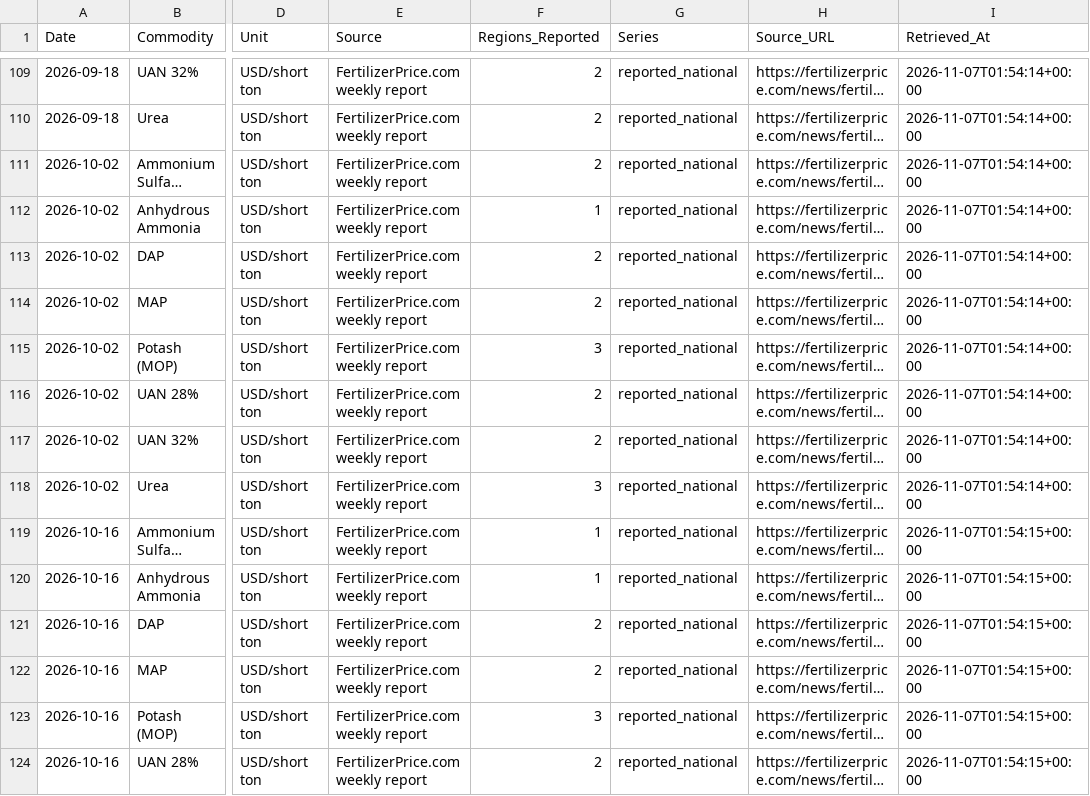
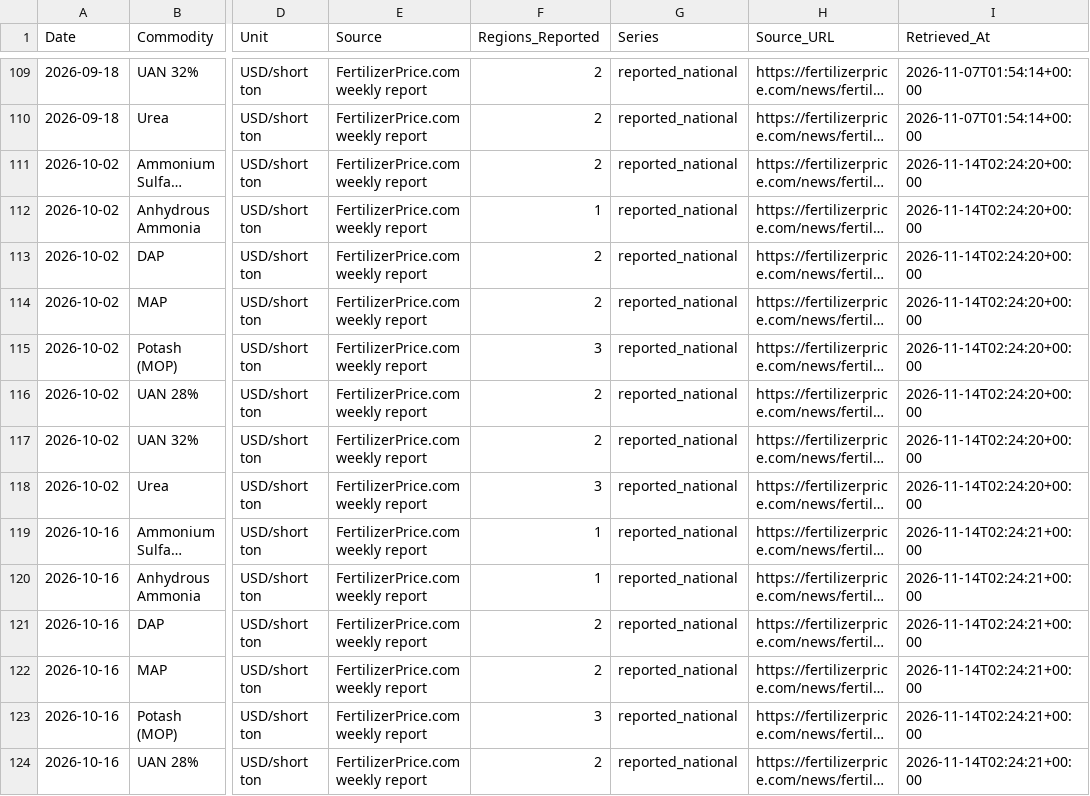
Before and after one commit to Misha200304/prices_dashboard, a CSV file: data/fertilizer_prices.csv, drawn as a sheet; only a part is shown, gaps mark what is left out; long unchanged cells end in …; the diff covers the shown part only; the diff names each change by its address in the sheet, - before the commit and + after, or states it on an @@ line.

```diff
--- a/data/fertilizer_prices.csv
+++ b/data/fertilizer_prices.csv
-I111:I118 (Retrieved_At): 2026-11-07T01:54:14+00:00
+I111:I118 (Retrieved_At): 2026-11-14T02:24:20+00:00
-I119:I124 (Retrieved_At): 2026-11-07T01:54:15+00:00
+I119:I124 (Retrieved_At): 2026-11-14T02:24:21+00:00
```
Also changed, not shown: 7 added rows and 10 edited cells elsewhere in this file.
